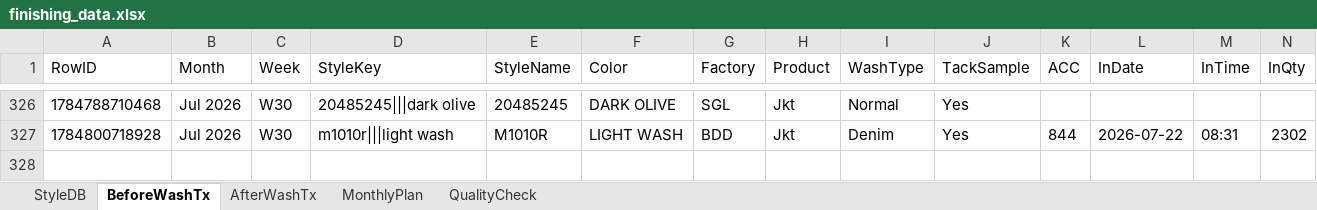
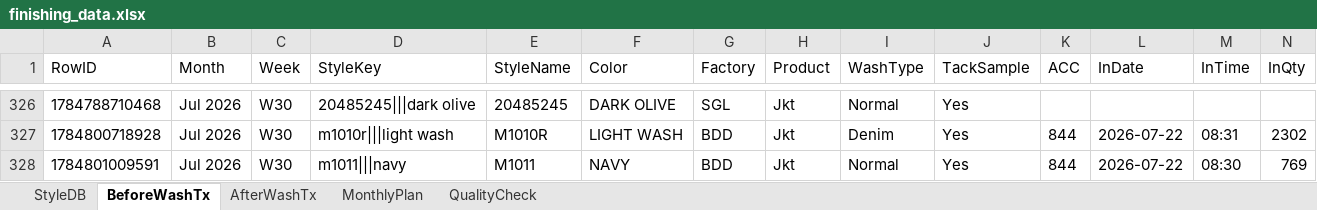
Before and after one commit to Ashen0923/finishing-tracker, an Excel workbook: finishing_data.xlsx, sheet BeforeWashTx, drawn as a sheet; only a part is shown, gaps mark what is left out; values as stored, in another font and other column widths than the file's, no borders; rows hold the shown columns only; the diff names each change by its address in the sheet, - before the commit and + after, or states it on an @@ line.

Commit message:
Update 2026-07-23T10:03:39.787Z

```diff
--- a/finishing_data.xlsx (sheet BeforeWashTx)
+++ b/finishing_data.xlsx (sheet BeforeWashTx)
+row 328: 1784801009591 | Jul 2026 | W30 | m1011|||navy | M1011 | NAVY | BDD | Jkt | Normal | Yes | 844 | 2026-07-22 | 08:30 | 769
```
Also changed, not shown: sheet StyleDB.
